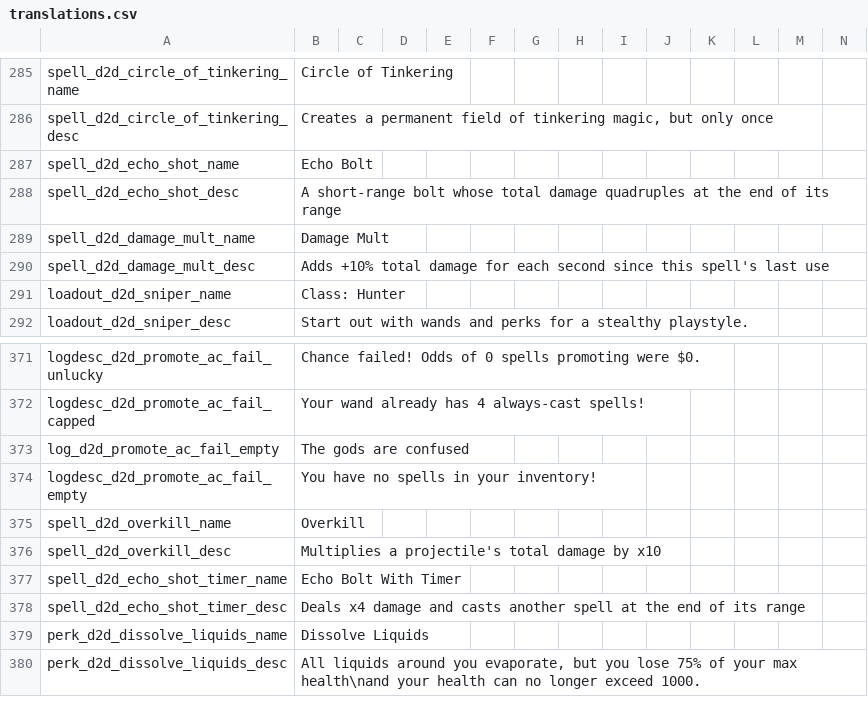
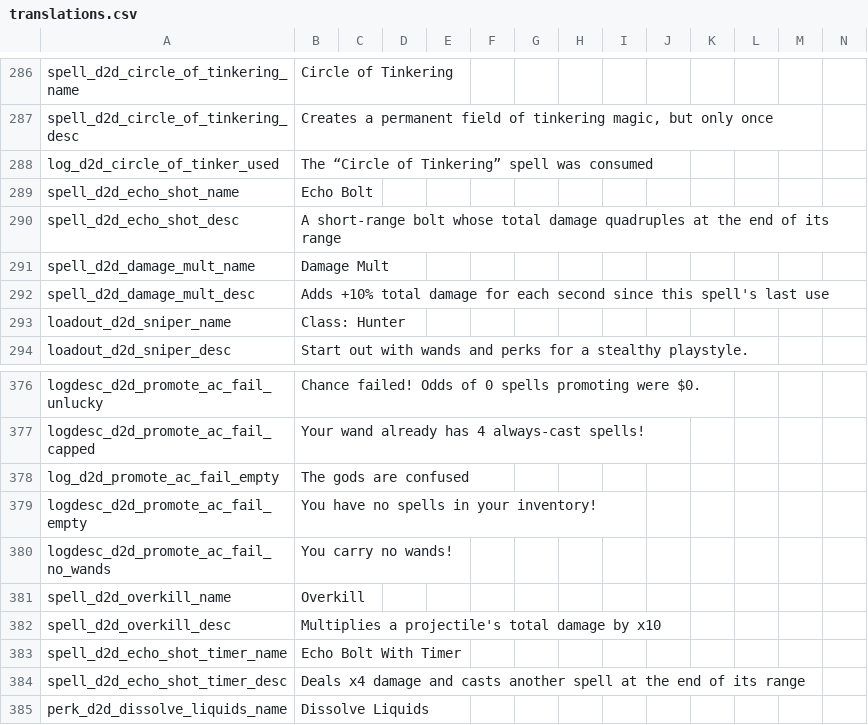
Before and after one commit to meyergames/noita-mod-d2d-content-pack, a CSV file: translations.csv, drawn as a sheet; only a part is shown, gaps mark what is left out; the shorter side is filled out with more unchanged rows; rows hold the shown columns only; the diff covers the shown part only; the diff names each change by its address in the sheet, - before the commit and + after, or states it on an @@ line.

```diff
--- a/translations.csv
+++ b/translations.csv
+row 288: log_d2d_circle_of_tinker_used | The “Circle of Tinkering” spell was consumed
+row 380: logdesc_d2d_promote_ac_fail_no_wands | You carry no wands!
```
Also changed, not shown: 22 added rows elsewhere in this file, 4 other files.
